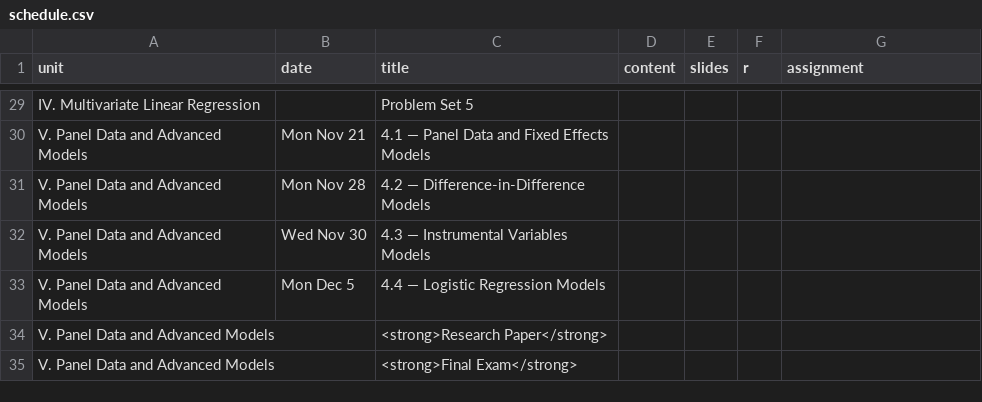
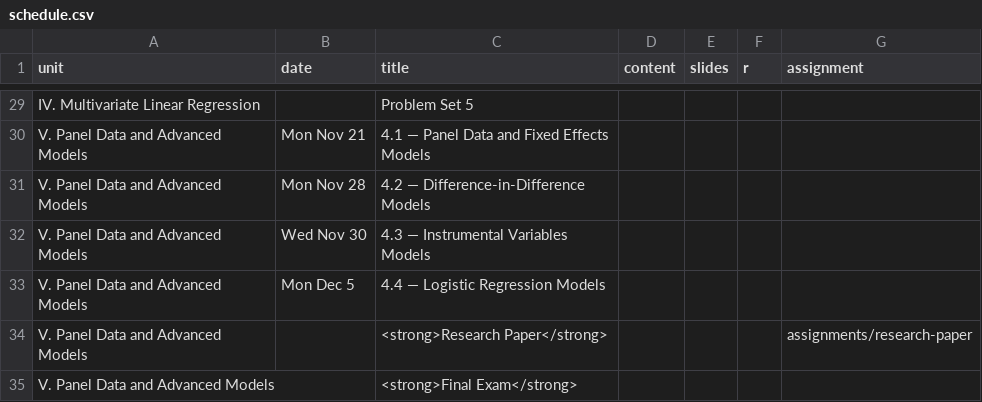
Before and after one commit to JordanIzen/metricsF22, a CSV file: data/schedule.csv, drawn as a sheet; only a part is shown, gaps mark what is left out.

Commit message:
Research paper page

```diff
--- a/data/schedule.csv
+++ b/data/schedule.csv
@@ -33,3 +33,3 @@ V. Panel Data and Advanced Models,Wed Nov 30,4.3 — Instrumental Variables Mode
 V. Panel Data and Advanced Models,Mon Dec 5, 4.4 — Logistic Regression Models,,,,
-V. Panel Data and Advanced Models,,<strong>Research Paper</strong>,,,,
+V. Panel Data and Advanced Models,,<strong>Research Paper</strong>,,,,assignments/research-paper
 V. Panel Data and Advanced Models,,<strong>Final Exam</strong>,,,,
```
Also changed, not shown: 12 other files.
